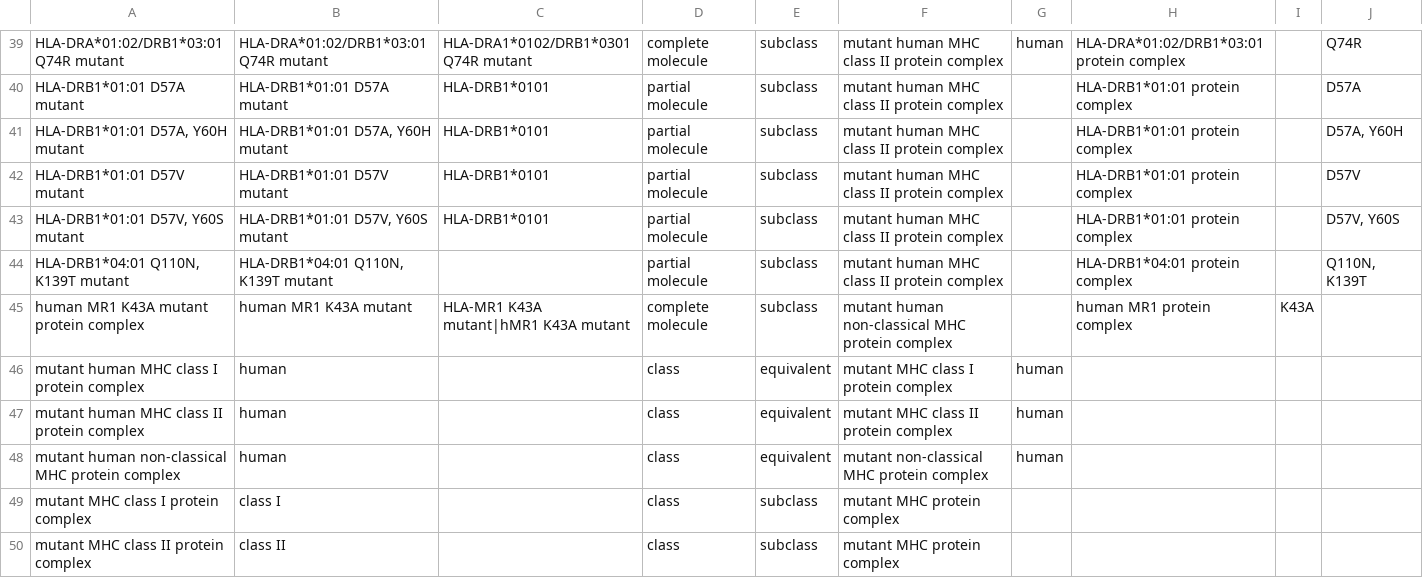
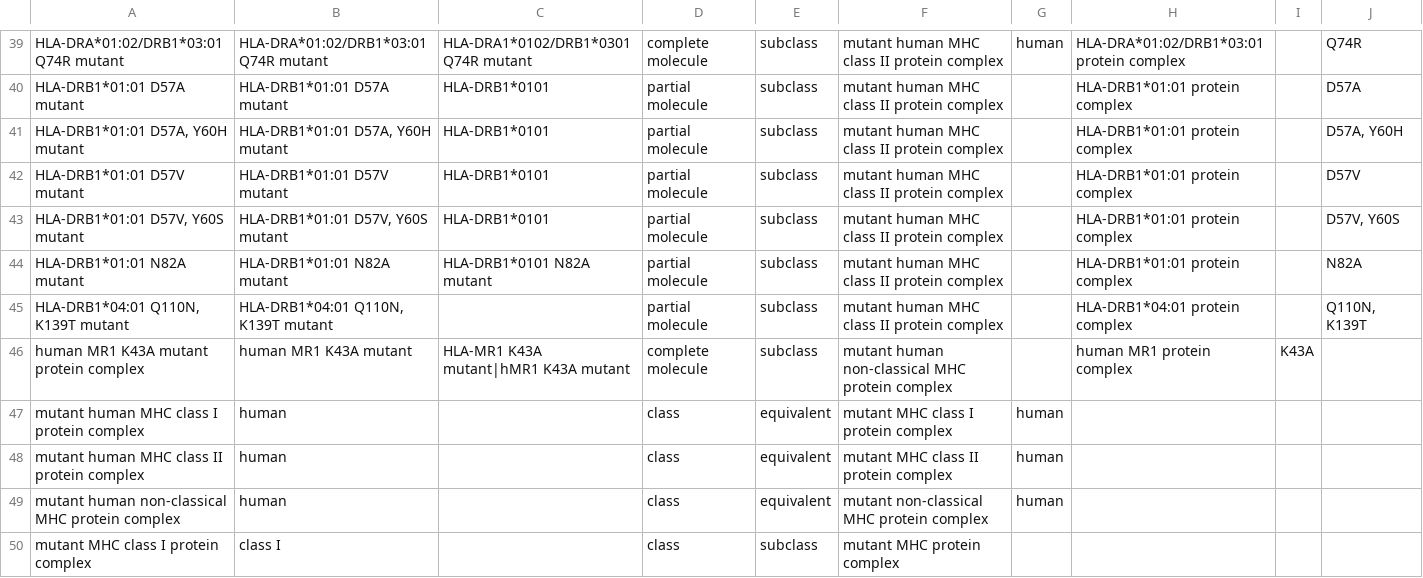
Before and after one commit to IEDB/MRO, a TSV file: ontology/mutant-molecule.tsv, drawn as a sheet; only a part is shown, gaps mark what is left out; the shorter side is filled out with more unchanged rows; the diff names each change by its address in the sheet, - before the commit and + after, or states it on an @@ line.

Commit message:
Add MRO:0001983 'HLA-DRB1*01:01 N82A mutant'

```diff
--- a/ontology/mutant-molecule.tsv
+++ b/ontology/mutant-molecule.tsv
+row 44: HLA-DRB1*01:01 N82A mutant | HLA-DRB1*01:01 N82A mutant | HLA-DRB1*0101 N82A mutant | partial molecule | subclass | mutant human MHC class II protein complex |  | HLA-DRB1*01:01 protein complex |  | N82A
```
Also changed, not shown: index.tsv, ontology/iedb.tsv.
